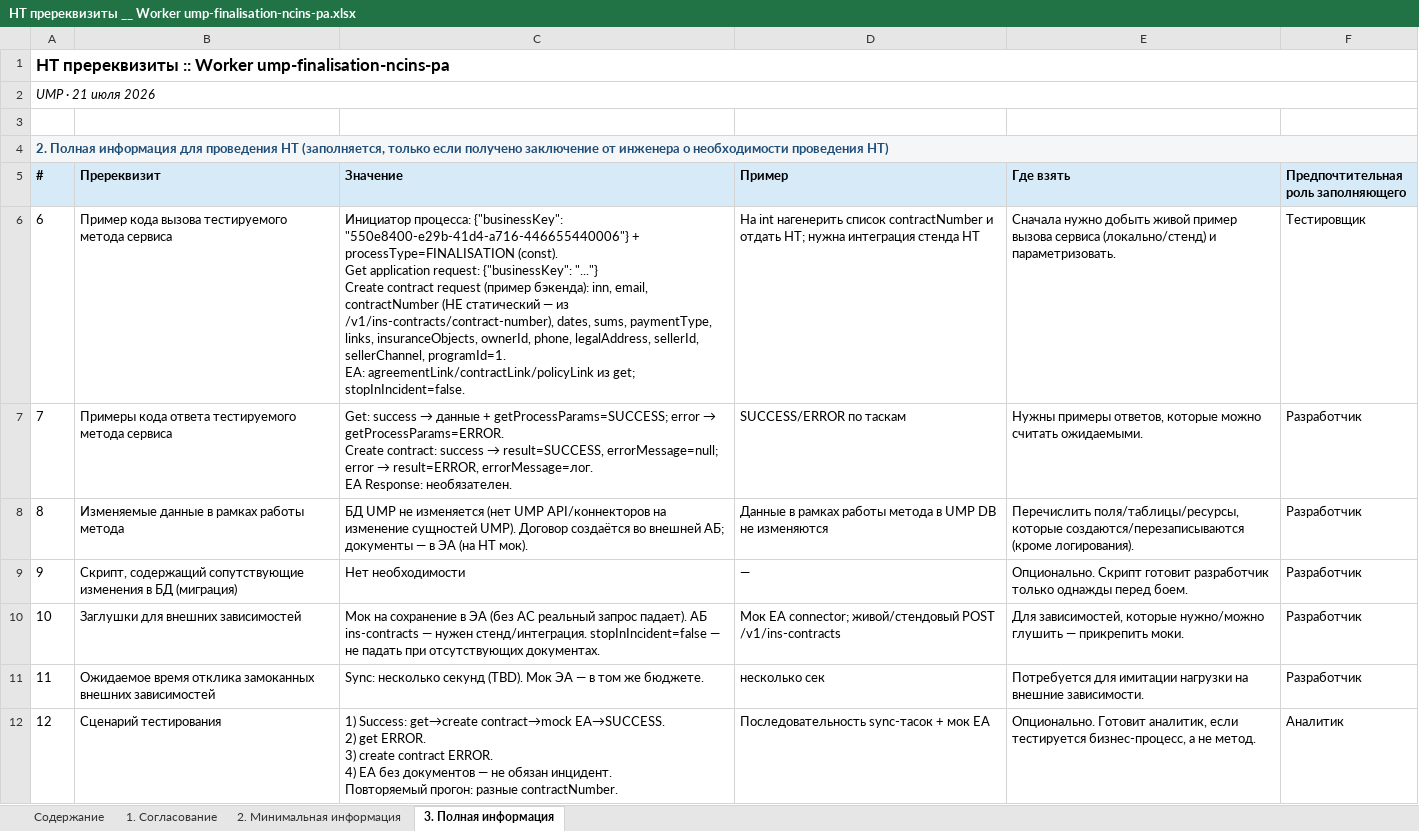
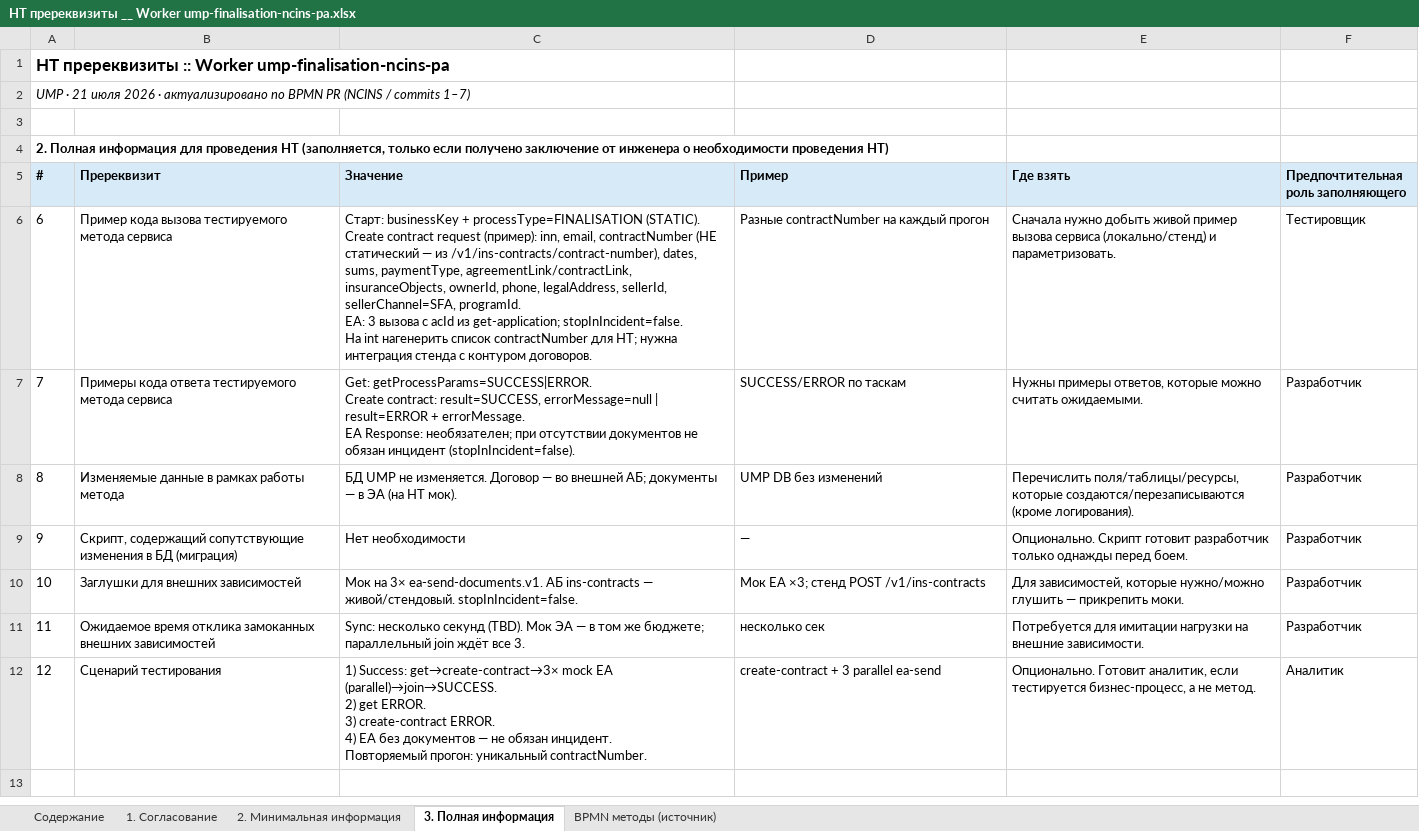
Before and after one commit to pulya-na-vullet/LT, an Excel workbook: nt-prerequisites-xlsx/НТ пререквизиты __ Worker ump-finalisation-ncins-pa.xlsx, sheet 3. Полная информация, drawn as a sheet; values as stored, in another font and other column widths than the file's, no borders; ↵ is a line break in a cell; the diff names each change by its address in the sheet, - before the commit and + after, or states it on an @@ line.

```diff
--- a/nt-prerequisites-xlsx/НТ пререквизиты __ Worker ump-finalisation-ncins-pa.xlsx (sheet 3. Полная информация)
+++ b/nt-prerequisites-xlsx/НТ пререквизиты __ Worker ump-finalisation-ncins-pa.xlsx (sheet 3. Полная информация)
+sheet tab: BPMN методы (источник)
-A1:F1 merged
-A2 (#): UMP · 21 июля 2026
+A2 (#): UMP · 21 июля 2026 · актуализировано по BPMN PR (NCINS / commits 1–7)
-A2:F2 merged
@@ A4 fill: #F4F6F7 → none, text colour: #1F4E79 → black @@
-A4:F4 merged
-C6 (Значение): Инициатор процесса: {"businessKey": "550e8400-e29b-41d4-a716-446655440006"} + processType=FINALISATION (const). ↵ Get application request: {"businessKey": "..."} ↵ Create contract request (пример бэкенда): inn, email, contractNumber (НЕ статический — из /v1/ins-contracts/contract-number), dates, sums, paymentType, links, insuranceObjects, ownerId, phone, legalAddress, sellerId, sellerChannel, programId=1. ↵ EA: agreementLink/contractLink/policyLink из get; stopInIncident=false.
+C6 (Значение): Старт: businessKey + processType=FINALISATION (STATIC). ↵ Create contract request (пример): inn, email, contractNumber (НЕ статический — из /v1/ins-contracts/contract-number), dates, sums, paymentType, agreementLink/contractLink, insuranceObjects, ownerId, phone, legalAddress, sellerId, sellerChannel=SFA, programId. ↵ EA: 3 вызова с acId из get-application; stopInIncident=false. ↵ На int нагенерить список contractNumber для НТ; нужна интеграция стенда с контуром договоров.
-D6 (Пример): На int нагенерить список contractNumber и отдать НТ; нужна интеграция стенда НТ
+D6 (Пример): Разные contractNumber на каждый прогон
@@ C7 (Значение): Get: success → данные + getProcessParams=SUCCESS; error → getProcessParams=ERROR. ↵ Create contract: success → result=SUCCESS, errorMessage=null; error → result=ERROR, errorMessage=лог. ↵ EA Response: необязателен. → Get: getProcessParams=SUCCESS|ERROR. ↵ Create contract: result=SUCCESS, errorMessage=null | result=ERROR + errorMessage. ↵ EA Response: необязателен; при отсутствии документов не обязан инцидент (stopInIncident=false). @@
-C8 (Значение): …UMP не изменяется (нет UMP API/коннекторов на изменение сущностей UMP). Договор создаётся во внешней…
+C8 (Значение): …UMP не изменяется. Договор — во внешней…
-D8 (Пример): Данные в рамках работы метода в UMP DB не изменяются
+D8 (Пример): UMP DB без изменений
-C10 (Значение): Мок на сохранение в ЭА (без AC реальный запрос падает). АБ ins-contracts — нужен стенд/интеграция. stopInIncident=false — не падать при отсутствующих документах.
+C10 (Значение): Мок на 3× ea-send-documents.v1. АБ ins-contracts — живой/стендовый. stopInIncident=false.
-D10 (Пример): Мок EA connector; живой/стендовый POST /v1/ins-contracts
+D10 (Пример): Мок EA ×3; стенд POST /v1/ins-contracts
-C11 (Значение): …том же бюджете.
+C11 (Значение): …том же бюджете; параллельный join ждёт все 3.
-C12 (Значение): 1) Success: get→create contract→mock EA→SUCCESS. ↵ 2) get ERROR. ↵ 3) create contract ERROR. ↵ 4) EA без документов — не обязан инцидент. ↵ Повторяемый прогон: разные contractNumber.
+C12 (Значение): 1) Success: get→create-contract→3× mock EA (parallel)→join→SUCCESS. ↵ 2) get ERROR. ↵ 3) create-contract ERROR. ↵ 4) EA без документов — не обязан инцидент. ↵ Повторяемый прогон: уникальный contractNumber.
-D12 (Пример): Последовательность sync-тасок + мок EA
+D12 (Пример): create-contract + 3 parallel ea-send
```
Also changed, not shown: sheet 2. Минимальная информация, sheet 1. Согласование, sheet Содержание, nt-prerequisites-xlsx/НТ пререквизиты __ Worker ump-delete-documents-ncins-pa.xlsx, nt-prerequisites-xlsx/НТ пререквизиты __ Worker ump-main-ma-ncins-pa.xlsx, 14 other files.
